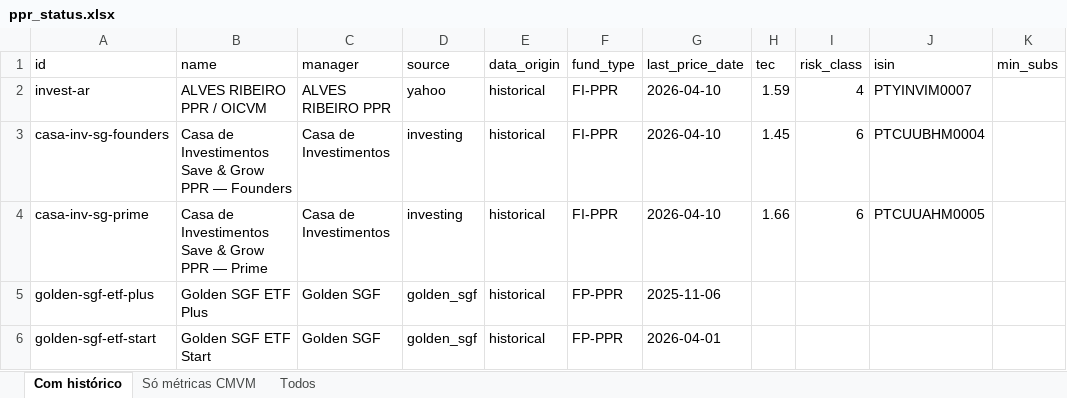
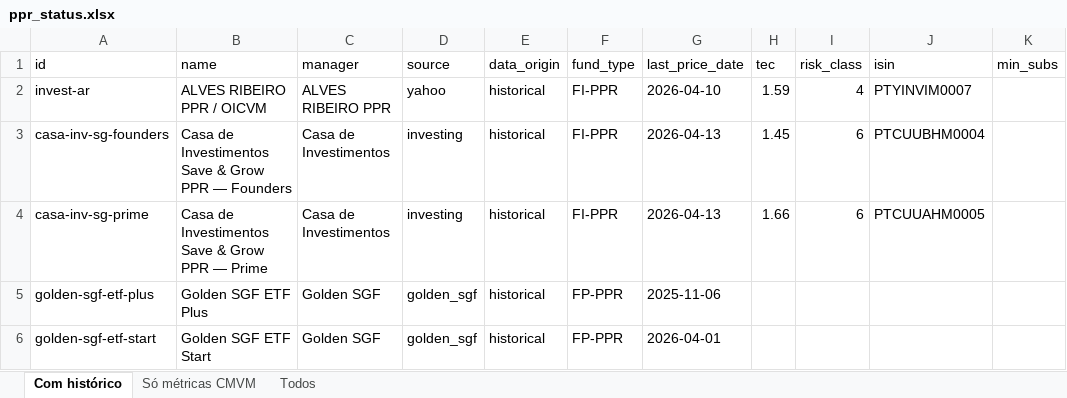
Before and after one commit to franklinsilvapt-arch/ppr-comparator, an Excel workbook: data/ppr_status.xlsx, sheet Com histórico, drawn as a sheet; only a part is shown; values as stored, in another font and other column widths than the file's, no borders; the diff names each change by its address in the sheet, - before the commit and + after, or states it on an @@ line.

```diff
--- a/data/ppr_status.xlsx (sheet Com histórico)
+++ b/data/ppr_status.xlsx (sheet Com histórico)
-G3:G4 (last_price_date): 2026-04-10
+G3:G4 (last_price_date): 2026-04-13
```
Also changed, not shown: sheet Todos, sheet Só métricas CMVM, data/overrides_template.xlsx, 4 other files.
